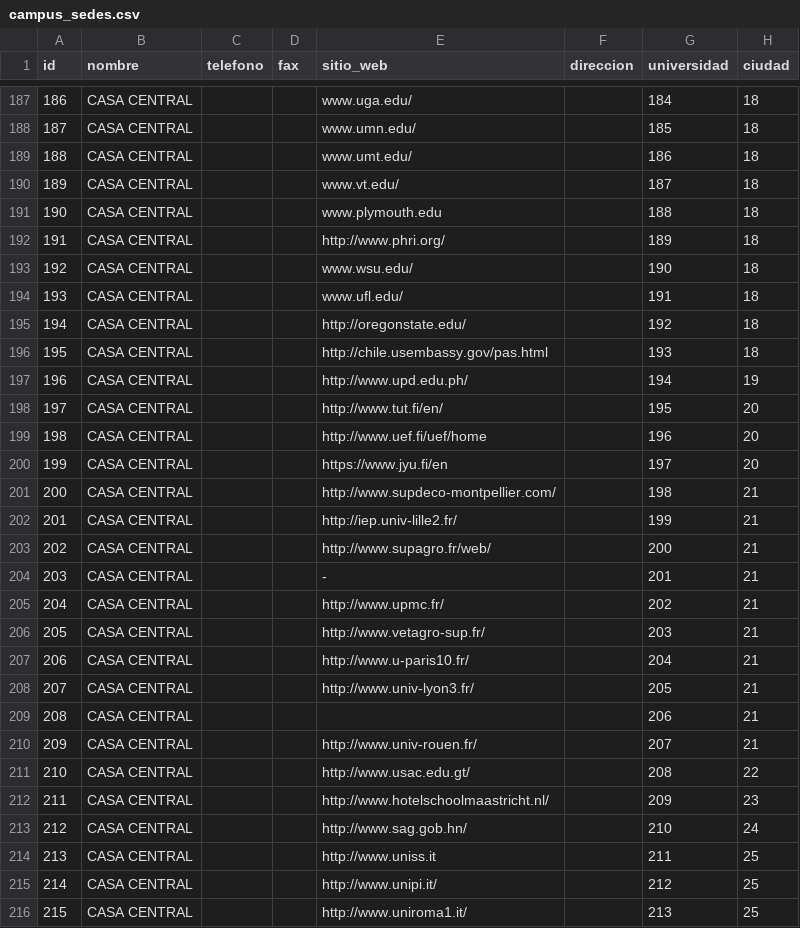
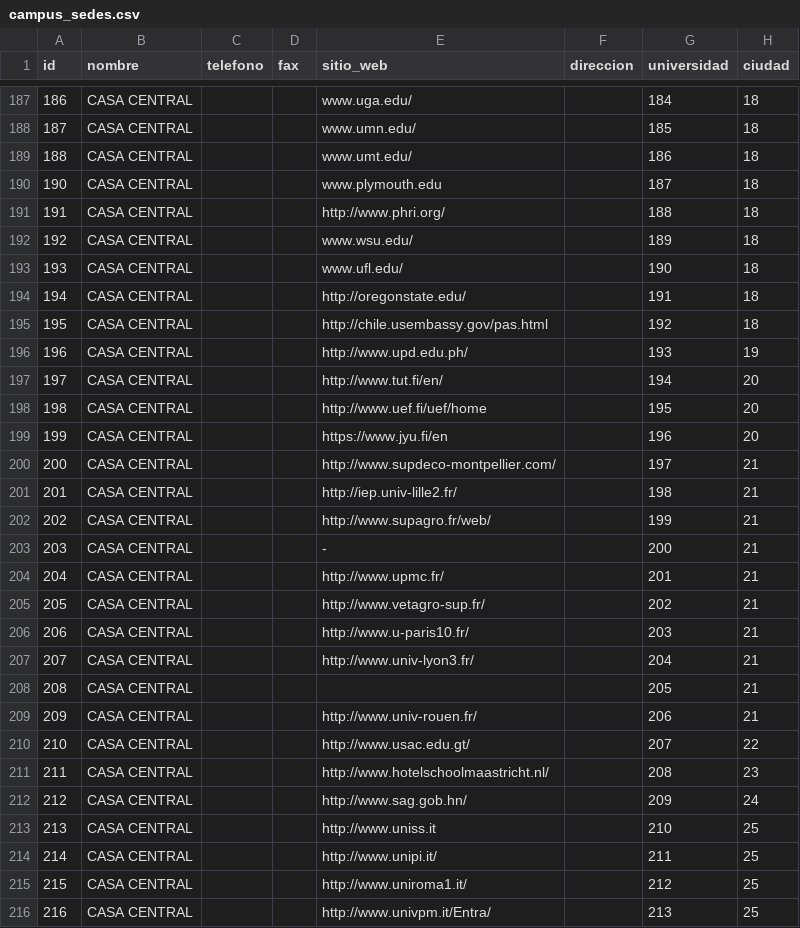
Before and after one commit to elNapoli/iCnca7CrTNYXRF4oxPSidusv17MoVk7CEAhNGFGcYHSu0DNSy7Hkq, a CSV file: public/archivos_cvs/campus_sedes.csv, drawn as a sheet; only a part is shown, gaps mark what is left out; removed rows and columns are numbered as before the commit, all else as after; the diff covers the shown part only; the diff names each change by its address in the sheet, - before the commit and + after, or states it on an @@ line.

```diff
--- a/public/archivos_cvs/campus_sedes.csv
+++ b/public/archivos_cvs/campus_sedes.csv
@@ column A (id) renumbered between rows 190 and 250 @@
-E190 (sitio_web): www.vt.edu/
+E190 (sitio_web): www.plymouth.edu
-E191 (sitio_web): www.plymouth.edu
+E191 (sitio_web): http://www.phri.org/
-E192 (sitio_web): http://www.phri.org/
+E192 (sitio_web): www.wsu.edu/
-E193 (sitio_web): www.wsu.edu/
+E193 (sitio_web): www.ufl.edu/
-E194 (sitio_web): www.ufl.edu/
+E194 (sitio_web): http://oregonstate.edu/
-E195 (sitio_web): http://oregonstate.edu/
+E195 (sitio_web): http://chile.usembassy.gov/pas.html
-E196 (sitio_web): http://chile.usembassy.gov/pas.html
+E196 (sitio_web): http://www.upd.edu.ph/
-H196 (ciudad): 18
+H196 (ciudad): 19
-E197 (sitio_web): http://www.upd.edu.ph/
+E197 (sitio_web): http://www.tut.fi/en/
-H197 (ciudad): 19
+H197 (ciudad): 20
-E198 (sitio_web): http://www.tut.fi/en/
+E198 (sitio_web): http://www.uef.fi/uef/home
-E199 (sitio_web): http://www.uef.fi/uef/home
+E199 (sitio_web): https://www.jyu.fi/en
-E200 (sitio_web): https://www.jyu.fi/en
+E200 (sitio_web): http://www.supdeco-montpellier.com/
-H200 (ciudad): 20
+H200 (ciudad): 21
-E201 (sitio_web): http://www.supdeco-montpellier.com/
+E201 (sitio_web): http://iep.univ-lille2.fr/
-E202 (sitio_web): http://iep.univ-lille2.fr/
+E202 (sitio_web): http://www.supagro.fr/web/
-E203 (sitio_web): http://www.supagro.fr/web/
+E203 (sitio_web): -
-E204 (sitio_web): -
+E204 (sitio_web): http://www.upmc.fr/
-E205 (sitio_web): http://www.upmc.fr/
+E205 (sitio_web): http://www.vetagro-sup.fr/
-E206 (sitio_web): http://www.vetagro-sup.fr/
+E206 (sitio_web): http://www.u-paris10.fr/
-E207 (sitio_web): http://www.u-paris10.fr/
+E207 (sitio_web): http://www.univ-lyon3.fr/
-E208 (sitio_web): http://www.univ-lyon3.fr/
+E208 (sitio_web): (empty)
-E209 (sitio_web): (empty)
+E209 (sitio_web): http://www.univ-rouen.fr/
-row 210: 209 | CASA CENTRAL |  |  | http://www.univ-rouen.fr/ |  | 207 | 21
-G210 (universidad): 208
+G210 (universidad): 207
-G211 (universidad): 209
+G211 (universidad): 208
-G212 (universidad): 210
+G212 (universidad): 209
+row 213: 213 | CASA CENTRAL |  |  | http://www.uniss.it |  | 210 | 25
-E214 (sitio_web): http://www.uniss.it
+E214 (sitio_web): http://www.unipi.it/
-E215 (sitio_web): http://www.unipi.it/
+E215 (sitio_web): http://www.uniroma1.it/
-E216 (sitio_web): http://www.uniroma1.it/
+E216 (sitio_web): http://www.univpm.it/Entra/
```
Also changed, not shown: 2 added rows, 3 removed rows and 44 edited cells elsewhere in this file, public/archivos_cvs/universidades.csv, 6 other files.
